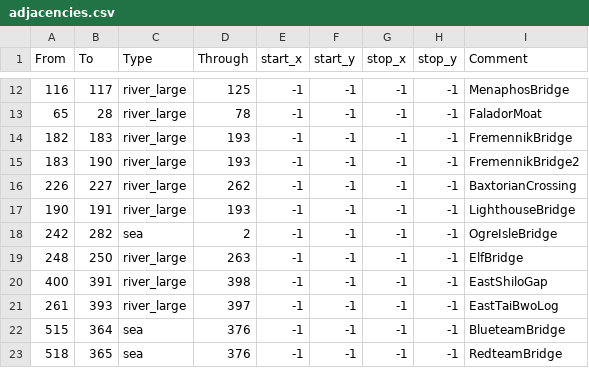
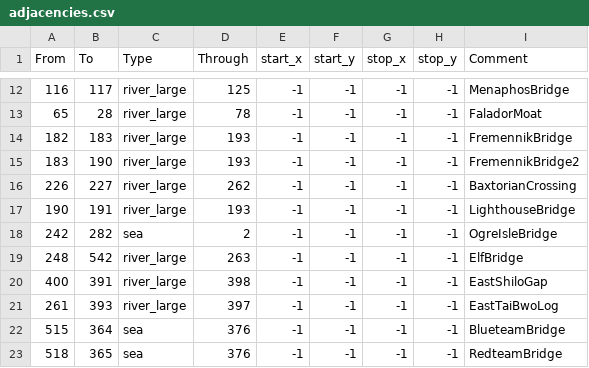
Before and after one commit to Mysticmanx20/RuneKings, a CSV file: map_data/adjacencies.csv, drawn as a sheet; only a part is shown, gaps mark what is left out.

```diff
--- a/map_data/adjacencies.csv
+++ b/map_data/adjacencies.csv
@@ -18,3 +18,3 @@ From;To;Type;Through;start_x;start_y;stop_x;stop_y;Comment
 242;282;sea;2;-1;-1;-1;-1;OgreIsleBridge
-248;250;river_large;263;-1;-1;-1;-1;ElfBridge
+248;542;river_large;263;-1;-1;-1;-1;ElfBridge
 400;391;river_large;398;-1;-1;-1;-1;EastShiloGap
```
Also changed, not shown: map_data/definition.csv, 6 other files.
